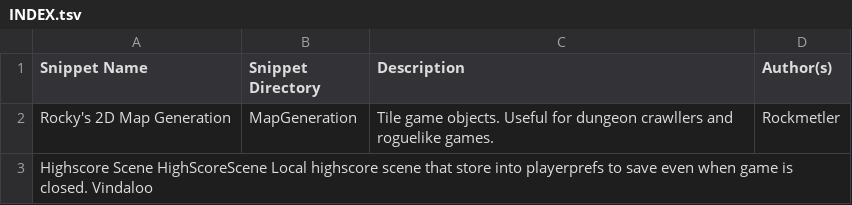
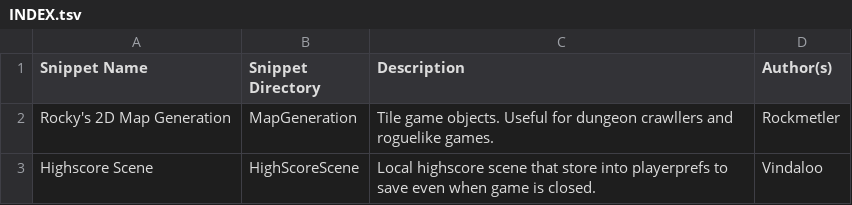
Before and after one commit to Game-Dev-Network/GDN-Lab, a TSV file: Unity/Unity 2D/INDEX.tsv, drawn as a sheet; removed rows and columns are numbered as before the commit, all else as after; the diff names each change by its address in the sheet, - before the commit and + after, or states it on an @@ line.

Commit message:
tabs updated

```diff
--- a/Unity/Unity 2D/INDEX.tsv
+++ b/Unity/Unity 2D/INDEX.tsv
-row 3: Highscore Scene HighScoreScene Local highscore scene that store into playerprefs to save even when game is closed. Vindaloo
+row 3: Highscore Scene | HighScoreScene | Local highscore scene that store into playerprefs to save even when game is closed. | Vindaloo
```
